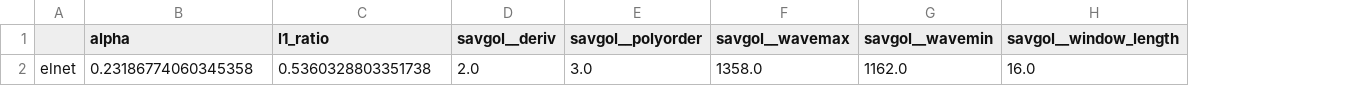
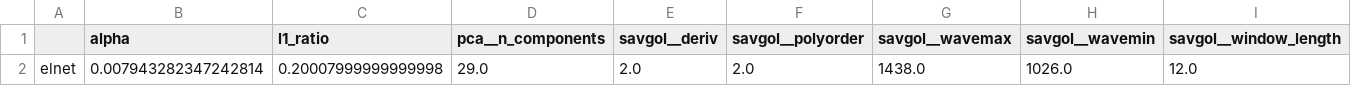
Before and after one commit to rudloffl/open-nirs, a CSV file: data/res_elnet.csv, drawn as a sheet; only a part is shown; removed rows and columns are numbered as before the commit, all else as after; rows hold the shown columns only; the diff names each change by its address in the sheet, - before the commit and + after, or states it on an @@ line.

```diff
--- a/data/res_elnet.csv
+++ b/data/res_elnet.csv
+column D (pca__n_components), empty
-row 2: elnet | 0.23186774060345358 | 0.5360328803351738 | 2.0 | 3.0 | 1358.0 | 1162.0 | 16.0
+row 2: elnet | 0.007943282347242814 | 0.20007999999999998 | 29.0 | 2.0 | 2.0 | 1438.0 | 1026.0 | 12.0
```
Also changed, not shown: data/res_svm.csv, 8 other files.
